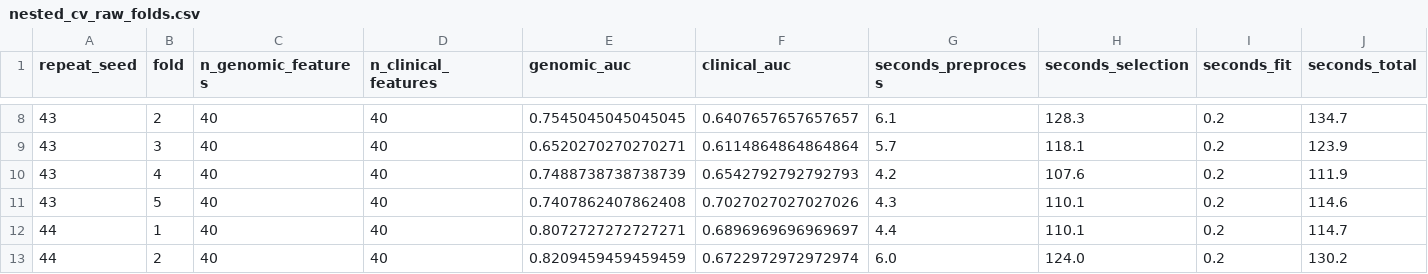
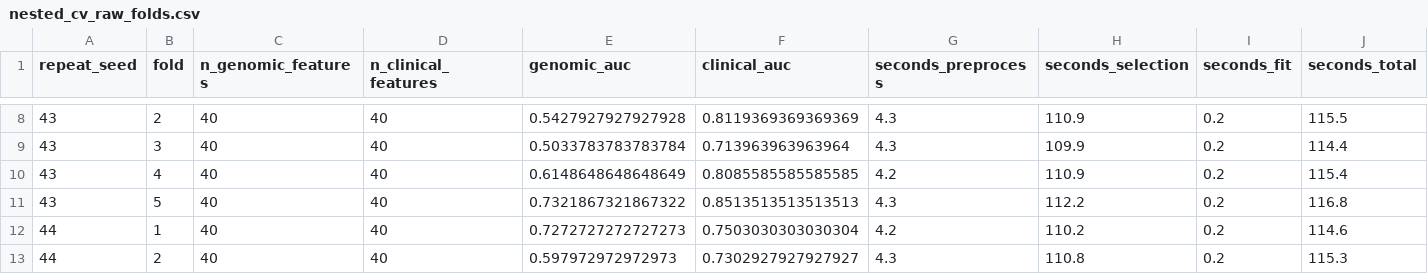
Before and after one commit to pydevcasts/Prostate_BCR, a CSV file: core/outputs/tables/nested_cv_raw_folds.csv, drawn as a sheet; only a part is shown, gaps mark what is left out; the diff covers the shown part only.

```diff
--- a/core/outputs/tables/nested_cv_raw_folds.csv
+++ b/core/outputs/tables/nested_cv_raw_folds.csv
@@ -8,6 +8,6 @@ repeat_seed,fold,n_genomic_features,n_clinical_features,genomic_auc,clinical_auc
-43,2,40,40,0.7545045045045045,0.6407657657657657,6.1,128.3,0.2,134.7
-43,3,40,40,0.6520270270270271,0.6114864864864864,5.7,118.1,0.2,123.9
-43,4,40,40,0.7488738738738739,0.6542792792792793,4.2,107.6,0.2,111.9
-43,5,40,40,0.7407862407862408,0.7027027027027026,4.3,110.1,0.2,114.6
-44,1,40,40,0.8072727272727271,0.6896969696969697,4.4,110.1,0.2,114.7
-44,2,40,40,0.8209459459459459,0.6722972972972974,6.0,124.0,0.2,130.2
+43,2,40,40,0.5427927927927928,0.8119369369369369,4.3,110.9,0.2,115.5
+43,3,40,40,0.5033783783783784,0.713963963963964,4.3,109.9,0.2,114.4
+43,4,40,40,0.6148648648648649,0.8085585585585585,4.2,110.9,0.2,115.4
+43,5,40,40,0.7321867321867322,0.8513513513513513,4.3,112.2,0.2,116.8
+44,1,40,40,0.7272727272727273,0.7503030303030304,4.2,110.2,0.2,114.6
+44,2,40,40,0.597972972972973,0.7302927927927927,4.3,110.8,0.2,115.3
```
Also changed, not shown: 46 edited cells elsewhere in this file, core/outputs/tables/nested_cv_raw_oof_predictions.csv, core/outputs/tables/nested_cv_raw_pso_selections.csv, 2 other files.
